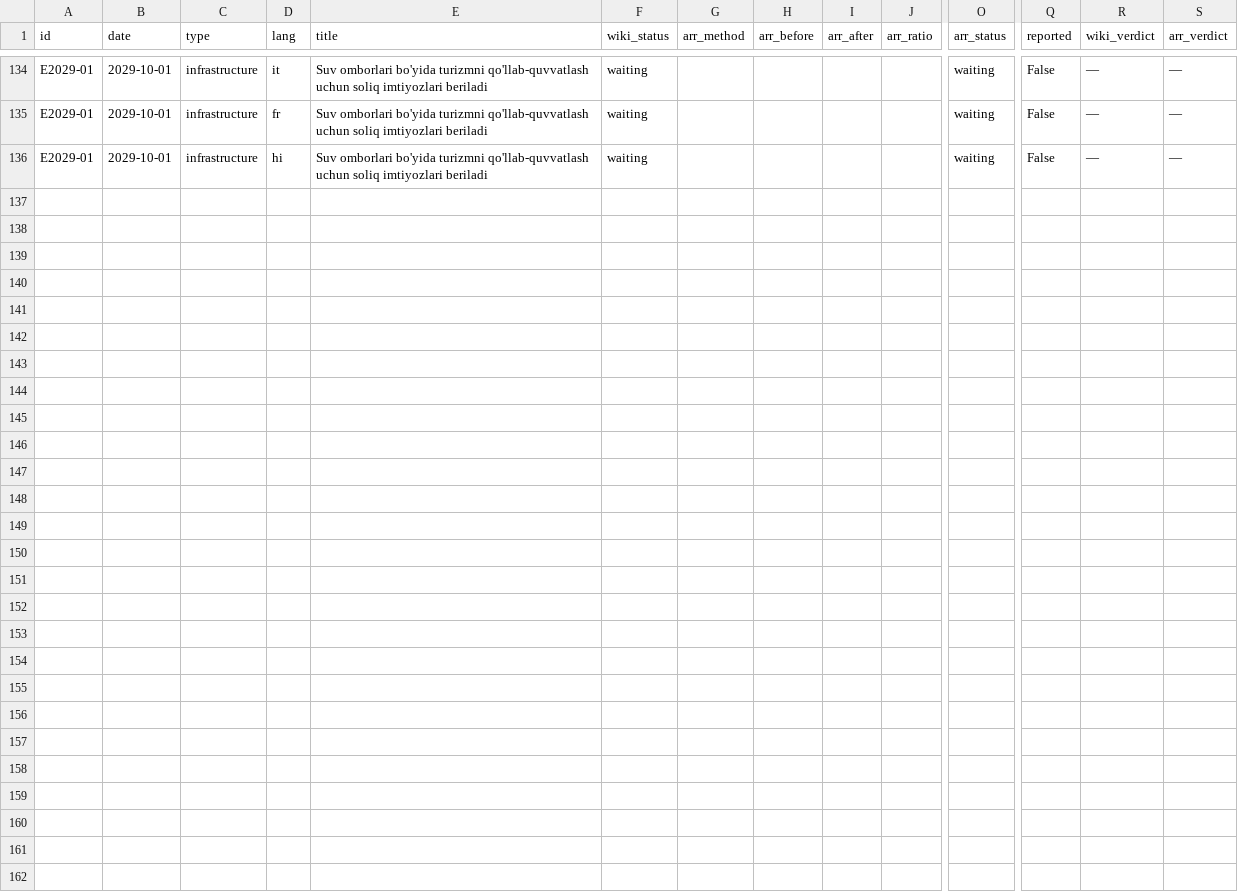
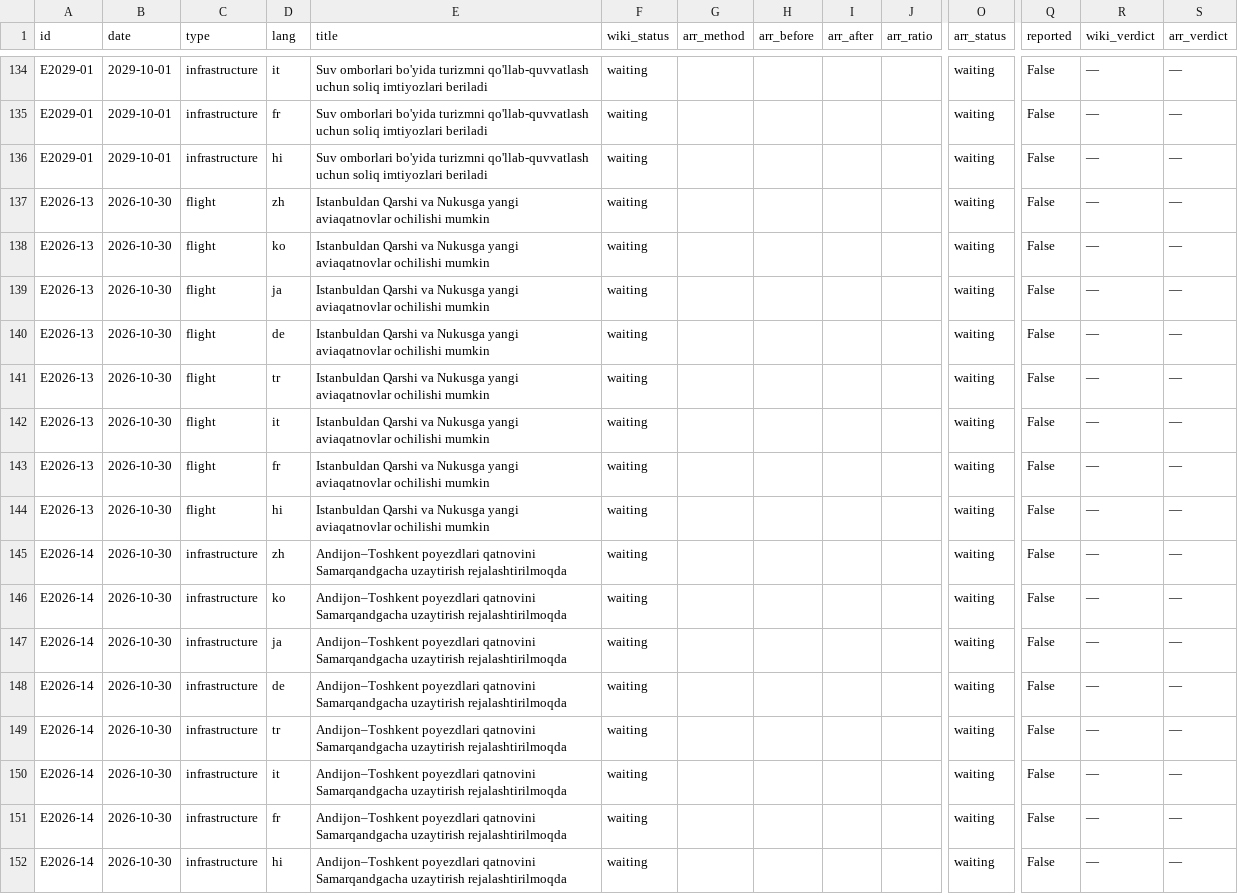
Before and after one commit to ismoiljonmominov8-stack/uzbekistan-tourism-monitor, a CSV file: data/event_effects.csv, drawn as a sheet; only a part is shown, gaps mark what is left out; rows hold the shown columns only; the diff names each change by its address in the sheet, - before the commit and + after, or states it on an @@ line.

```diff
--- a/data/event_effects.csv
+++ b/data/event_effects.csv
+row 137: E2026-13 | 2026-10-30 | flight | zh | Istanbuldan Qarshi va Nukusga yangi aviaqatnovlar ochilishi mumkin | waiting |  |  |  |  | waiting | False | — | —
+row 138: E2026-13 | 2026-10-30 | flight | ko | Istanbuldan Qarshi va Nukusga yangi aviaqatnovlar ochilishi mumkin | waiting |  |  |  |  | waiting | False | — | —
+row 139: E2026-13 | 2026-10-30 | flight | ja | Istanbuldan Qarshi va Nukusga yangi aviaqatnovlar ochilishi mumkin | waiting |  |  |  |  | waiting | False | — | —
+row 140: E2026-13 | 2026-10-30 | flight | de | Istanbuldan Qarshi va Nukusga yangi aviaqatnovlar ochilishi mumkin | waiting |  |  |  |  | waiting | False | — | —
+row 141: E2026-13 | 2026-10-30 | flight | tr | Istanbuldan Qarshi va Nukusga yangi aviaqatnovlar ochilishi mumkin | waiting |  |  |  |  | waiting | False | — | —
+row 142: E2026-13 | 2026-10-30 | flight | it | Istanbuldan Qarshi va Nukusga yangi aviaqatnovlar ochilishi mumkin | waiting |  |  |  |  | waiting | False | — | —
+row 143: E2026-13 | 2026-10-30 | flight | fr | Istanbuldan Qarshi va Nukusga yangi aviaqatnovlar ochilishi mumkin | waiting |  |  |  |  | waiting | False | — | —
+row 144: E2026-13 | 2026-10-30 | flight | hi | Istanbuldan Qarshi va Nukusga yangi aviaqatnovlar ochilishi mumkin | waiting |  |  |  |  | waiting | False | — | —
+row 145: E2026-14 | 2026-10-30 | infrastructure | zh | Andijon–Toshkent poyezdlari qatnovini Samarqandgacha uzaytirish rejalashtirilmoqda | waiting |  |  |  |  | waiting | False | — | —
+row 146: E2026-14 | 2026-10-30 | infrastructure | ko | Andijon–Toshkent poyezdlari qatnovini Samarqandgacha uzaytirish rejalashtirilmoqda | waiting |  |  |  |  | waiting | False | — | —
+row 147: E2026-14 | 2026-10-30 | infrastructure | ja | Andijon–Toshkent poyezdlari qatnovini Samarqandgacha uzaytirish rejalashtirilmoqda | waiting |  |  |  |  | waiting | False | — | —
+row 148: E2026-14 | 2026-10-30 | infrastructure | de | Andijon–Toshkent poyezdlari qatnovini Samarqandgacha uzaytirish rejalashtirilmoqda | waiting |  |  |  |  | waiting | False | — | —
+row 149: E2026-14 | 2026-10-30 | infrastructure | tr | Andijon–Toshkent poyezdlari qatnovini Samarqandgacha uzaytirish rejalashtirilmoqda | waiting |  |  |  |  | waiting | False | — | —
+row 150: E2026-14 | 2026-10-30 | infrastructure | it | Andijon–Toshkent poyezdlari qatnovini Samarqandgacha uzaytirish rejalashtirilmoqda | waiting |  |  |  |  | waiting | False | — | —
+row 151: E2026-14 | 2026-10-30 | infrastructure | fr | Andijon–Toshkent poyezdlari qatnovini Samarqandgacha uzaytirish rejalashtirilmoqda | waiting |  |  |  |  | waiting | False | — | —
+row 152: E2026-14 | 2026-10-30 | infrastructure | hi | Andijon–Toshkent poyezdlari qatnovini Samarqandgacha uzaytirish rejalashtirilmoqda | waiting |  |  |  |  | waiting | False | — | —
```
Also changed, not shown: data/events.csv, data/predictions.csv, 5 other files.
